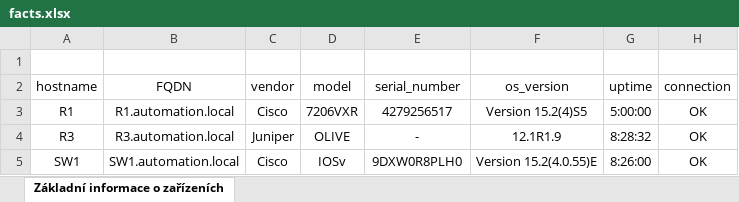
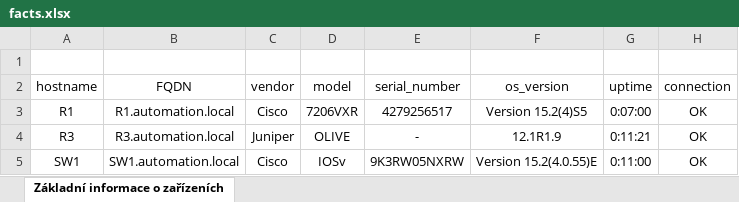
Before and after one commit to macaktom/network-automation-nornir, an Excel workbook: export/excel/facts.xlsx, sheet Základní informace o zařízeních, drawn as a sheet; values as stored, in another font and other column widths than the file's, no borders; the diff names each change by its address in the sheet, - before the commit and + after, or states it on an @@ line.

```diff
--- a/export/excel/facts.xlsx (sheet Základní informace o zařízeních)
+++ b/export/excel/facts.xlsx (sheet Základní informace o zařízeních)
-G3 (uptime): 5:00:00
+G3 (uptime): 0:07:00
-G4 (uptime): 8:28:32
+G4 (uptime): 0:11:21
-E5 (serial_number): 9DXW0R8PLH0
+E5 (serial_number): 9K3RW05NXRW
-G5 (uptime): 8:26:00
+G5 (uptime): 0:11:00
```
Also changed, not shown: export/excel/packets_counter.xlsx, 51 other files.
